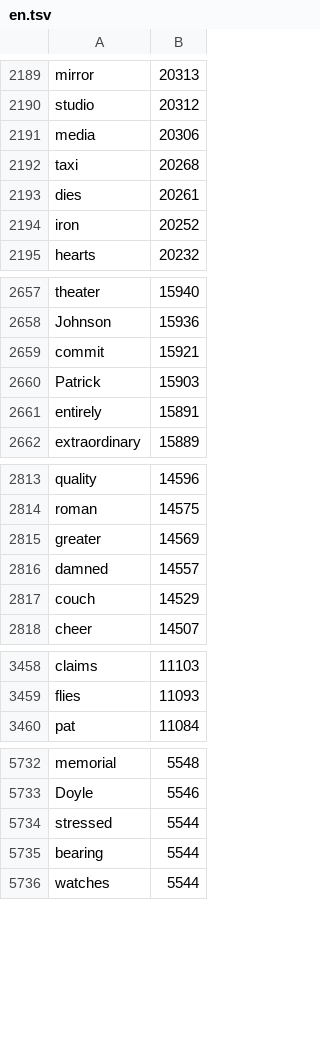
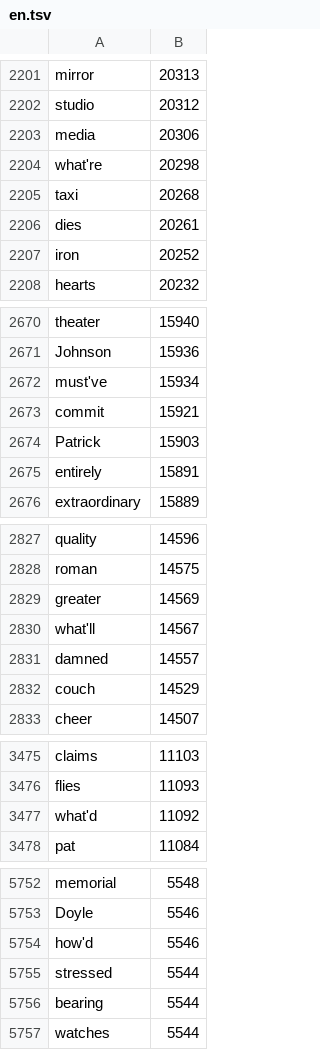
Before and after one commit to PortableDiag/KeyX, a TSV file: app/src/main/assets/dicts/en.tsv, drawn as a sheet; only a part is shown, gaps mark what is left out; the diff covers the shown part only.

Commit message:
Missing apostrophes restored on known bare spellings: hows -> how's, whats, cant, wont; more contractions in the English lists (0.2.21)

```diff
--- a/app/src/main/assets/dicts/en.tsv
+++ b/app/src/main/assets/dicts/en.tsv
@@ -2191,2 +2203,3 @@ studio	20312
 media	20306
+what're	20298
 taxi	20268
@@ -2658,2 +2671,3 @@ theater	15940
 Johnson	15936
+must've	15934
 commit	15921
@@ -2815,2 +2829,3 @@ roman	14575
 greater	14569
+what'll	14567
 damned	14557
@@ -3459,2 +3476,3 @@ claims	11103
 flies	11093
+what'd	11092
 pat	11084
@@ -5733,2 +5753,3 @@ memorial	5548
 Doyle	5546
+how'd	5546
 stressed	5544
```
Also changed, not shown: 17 added rows elsewhere in this file, app/src/main/assets/dicts/en_GB.tsv, 7 other files.
